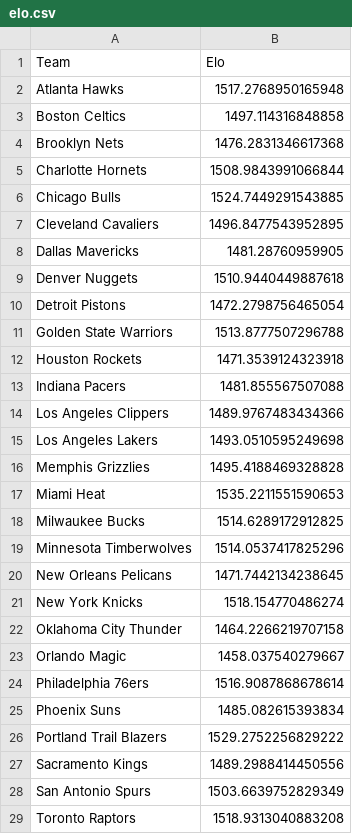
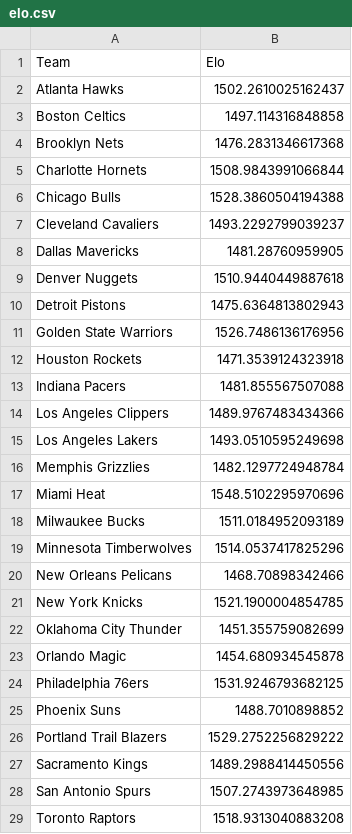
Before and after one commit to davideganna/NBA_Bet, a CSV file: NBABet/past_data/2021_2022/elo.csv, drawn as a sheet; only a part is shown; the diff covers the shown part only.

```diff
--- a/NBABet/past_data/2021_2022/elo.csv
+++ b/NBABet/past_data/2021_2022/elo.csv
@@ -1,3 +1,3 @@
 Team,Elo
-Atlanta Hawks,1517.2768950165948
+Atlanta Hawks,1502.2610025162437
 Boston Celtics,1497.114316848858
@@ -5,8 +5,8 @@ Brooklyn Nets,1476.2831346617368
 Charlotte Hornets,1508.9843991066844
-Chicago Bulls,1524.7449291543885
-Cleveland Cavaliers,1496.8477543952895
+Chicago Bulls,1528.3860504194388
+Cleveland Cavaliers,1493.2292799039237
 Dallas Mavericks,1481.28760959905
 Denver Nuggets,1510.9440449887618
-Detroit Pistons,1472.2798756465054
-Golden State Warriors,1513.8777507296788
+Detroit Pistons,1475.6364813802943
+Golden State Warriors,1526.7486136176956
 Houston Rockets,1471.3539124323918
@@ -15,15 +15,15 @@ Los Angeles Clippers,1489.9767483434366
 Los Angeles Lakers,1493.0510595249698
-Memphis Grizzlies,1495.4188469328828
-Miami Heat,1535.2211551590653
-Milwaukee Bucks,1514.6289172912825
+Memphis Grizzlies,1482.1297724948784
+Miami Heat,1548.5102295970696
+Milwaukee Bucks,1511.0184952093189
 Minnesota Timberwolves,1514.0537417825296
-New Orleans Pelicans,1471.7442134238645
-New York Knicks,1518.154770486274
-Oklahoma City Thunder,1464.2266219707158
-Orlando Magic,1458.037540279667
-Philadelphia 76ers,1516.9087868678614
-Phoenix Suns,1485.082615393834
+New Orleans Pelicans,1468.70898342466
+New York Knicks,1521.1900004854785
+Oklahoma City Thunder,1451.355759082699
+Orlando Magic,1454.680934545878
+Philadelphia 76ers,1531.9246793682125
+Phoenix Suns,1488.7010898852
 Portland Trail Blazers,1529.2752256829222
 Sacramento Kings,1489.2988414450556
-San Antonio Spurs,1503.6639752829349
+San Antonio Spurs,1507.2743973648985
 Toronto Raptors,1518.9313040883208
```
Also changed, not shown: 1 edited cell elsewhere in this file, NBABet/past_data/2021_2022/split_stats_per_game.csv, NBABet/past_data/2021_2022/stats_per_game.csv, 4 other files.
